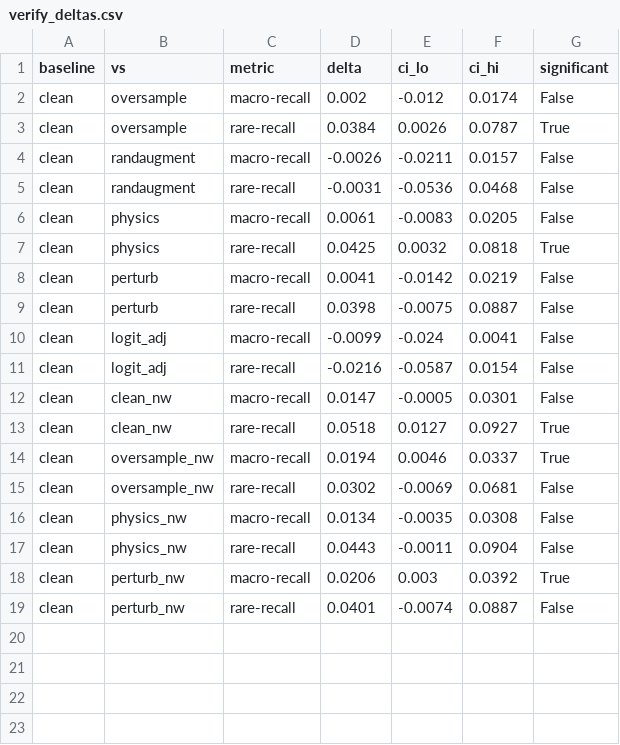
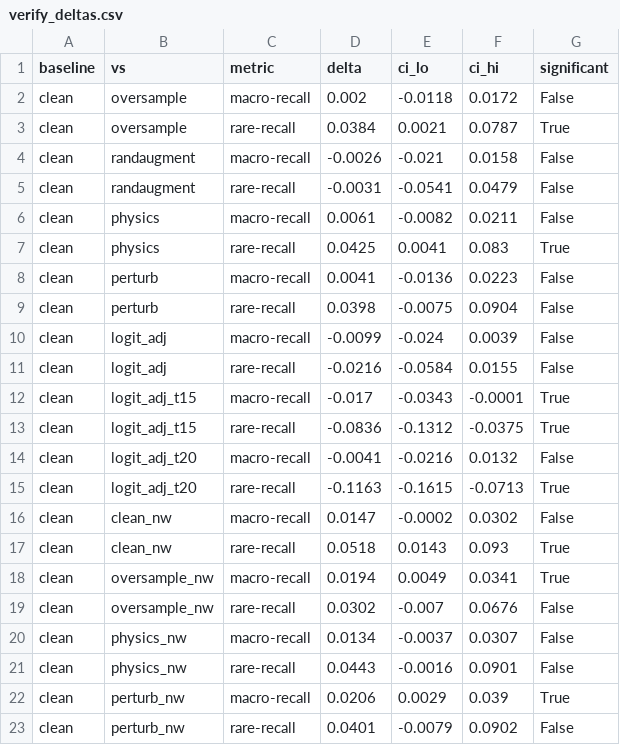
Before and after one commit to simonkrekels/solar-physics-augmentation, a CSV file: verify_deltas.csv, drawn as a sheet.

```diff
--- a/verify_deltas.csv
+++ b/verify_deltas.csv
@@ -1,19 +1,23 @@
 baseline,vs,metric,delta,ci_lo,ci_hi,significant
-clean,oversample,macro-recall,0.002,-0.012,0.0174,False
-clean,oversample,rare-recall,0.0384,0.0026,0.0787,True
-clean,randaugment,macro-recall,-0.0026,-0.0211,0.0157,False
-clean,randaugment,rare-recall,-0.0031,-0.0536,0.0468,False
-clean,physics,macro-recall,0.0061,-0.0083,0.0205,False
-clean,physics,rare-recall,0.0425,0.0032,0.0818,True
-clean,perturb,macro-recall,0.0041,-0.0142,0.0219,False
-clean,perturb,rare-recall,0.0398,-0.0075,0.0887,False
-clean,logit_adj,macro-recall,-0.0099,-0.024,0.0041,False
-clean,logit_adj,rare-recall,-0.0216,-0.0587,0.0154,False
-clean,clean_nw,macro-recall,0.0147,-0.0005,0.0301,False
-clean,clean_nw,rare-recall,0.0518,0.0127,0.0927,True
-clean,oversample_nw,macro-recall,0.0194,0.0046,0.0337,True
-clean,oversample_nw,rare-recall,0.0302,-0.0069,0.0681,False
-clean,physics_nw,macro-recall,0.0134,-0.0035,0.0308,False
-clean,physics_nw,rare-recall,0.0443,-0.0011,0.0904,False
-clean,perturb_nw,macro-recall,0.0206,0.003,0.0392,True
-clean,perturb_nw,rare-recall,0.0401,-0.0074,0.0887,False
+clean,oversample,macro-recall,0.002,-0.0118,0.0172,False
+clean,oversample,rare-recall,0.0384,0.0021,0.0787,True
+clean,randaugment,macro-recall,-0.0026,-0.021,0.0158,False
+clean,randaugment,rare-recall,-0.0031,-0.0541,0.0479,False
+clean,physics,macro-recall,0.0061,-0.0082,0.0211,False
+clean,physics,rare-recall,0.0425,0.0041,0.083,True
+clean,perturb,macro-recall,0.0041,-0.0136,0.0223,False
+clean,perturb,rare-recall,0.0398,-0.0075,0.0904,False
+clean,logit_adj,macro-recall,-0.0099,-0.024,0.0039,False
+clean,logit_adj,rare-recall,-0.0216,-0.0584,0.0155,False
+clean,logit_adj_t15,macro-recall,-0.017,-0.0343,-0.0001,True
+clean,logit_adj_t15,rare-recall,-0.0836,-0.1312,-0.0375,True
+clean,logit_adj_t20,macro-recall,-0.0041,-0.0216,0.0132,False
+clean,logit_adj_t20,rare-recall,-0.1163,-0.1615,-0.0713,True
+clean,clean_nw,macro-recall,0.0147,-0.0002,0.0302,False
+clean,clean_nw,rare-recall,0.0518,0.0143,0.093,True
+clean,oversample_nw,macro-recall,0.0194,0.0049,0.0341,True
+clean,oversample_nw,rare-recall,0.0302,-0.007,0.0676,False
+clean,physics_nw,macro-recall,0.0134,-0.0037,0.0307,False
+clean,physics_nw,rare-recall,0.0443,-0.0016,0.0901,False
+clean,perturb_nw,macro-recall,0.0206,0.0029,0.039,True
+clean,perturb_nw,rare-recall,0.0401,-0.0079,0.0902,False
```
Also changed, not shown: verify_perclass.csv, verify_summary.csv, 3 other files.
